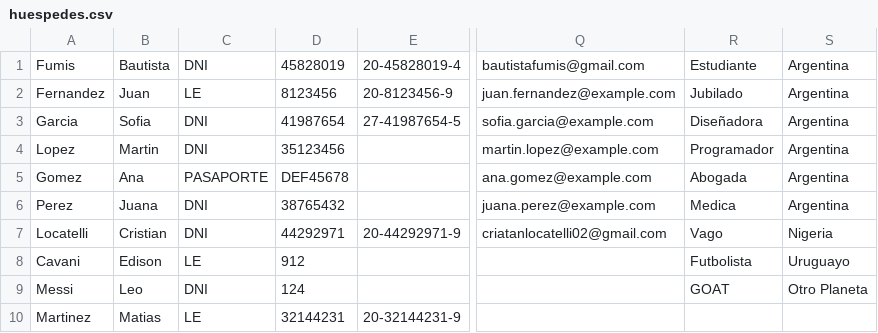
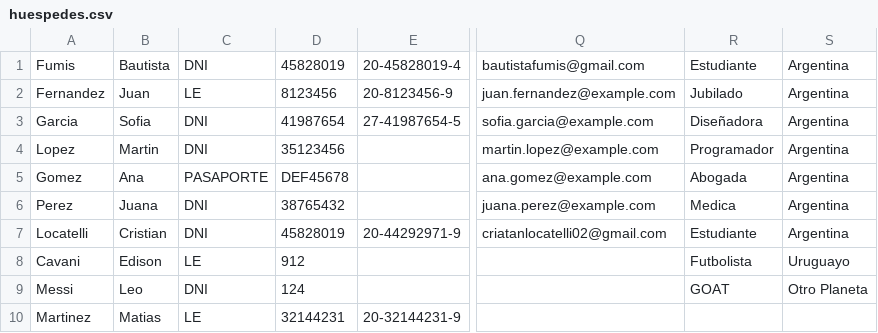
Before and after one commit to BautistaFumis/TP-DDS, a CSV file: huespedes.csv, drawn as a sheet; only a part is shown, gaps mark what is left out; the diff names each change by its address in the sheet, - before the commit and + after, or states it on an @@ line.

```diff
--- a/huespedes.csv
+++ b/huespedes.csv
-D7: 44292971
+D7: 45828019
-R7: Vago
+R7: Estudiante
-S7: Nigeria
+S7: Argentina
```
Also changed, not shown: 5 other files.
